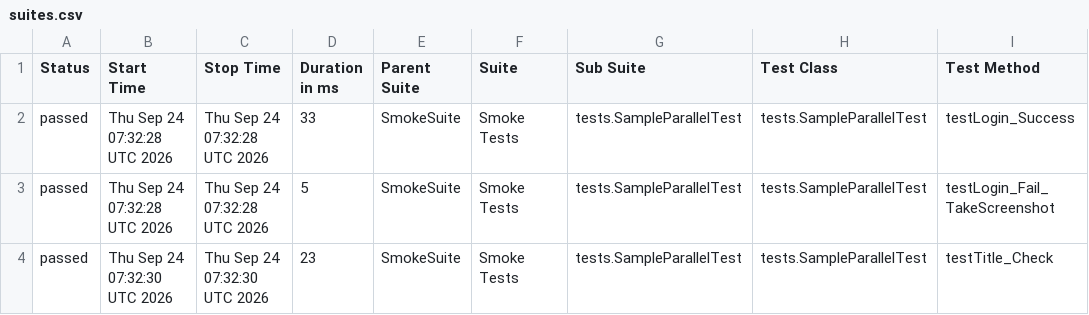
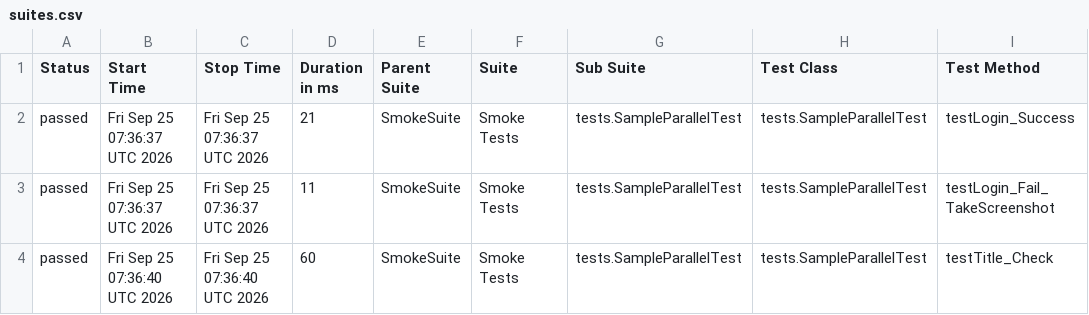
Before and after one commit to phuonghoang123456/lab11THEEND, a CSV file: data/suites.csv, drawn as a sheet; only a part is shown; the diff names each change by its address in the sheet, - before the commit and + after, or states it on an @@ line.

```diff
--- a/data/suites.csv
+++ b/data/suites.csv
-B2:B3 (Start Time): Thu Sep 24 07:32:28 UTC 2026
+B2:B3 (Start Time): Fri Sep 25 07:36:37 UTC 2026
-C2:C3 (Stop Time): Thu Sep 24 07:32:28 UTC 2026
+C2:C3 (Stop Time): Fri Sep 25 07:36:37 UTC 2026
-D2 (Duration in ms): 33
+D2 (Duration in ms): 21
-D3 (Duration in ms): 5
+D3 (Duration in ms): 11
-B4 (Start Time): Thu Sep 24 07:32:30 UTC 2026
+B4 (Start Time): Fri Sep 25 07:36:40 UTC 2026
-C4 (Stop Time): Thu Sep 24 07:32:30 UTC 2026
+C4 (Stop Time): Fri Sep 25 07:36:40 UTC 2026
-D4 (Duration in ms): 23
+D4 (Duration in ms): 60
```
Also changed, not shown: 27 other files.
